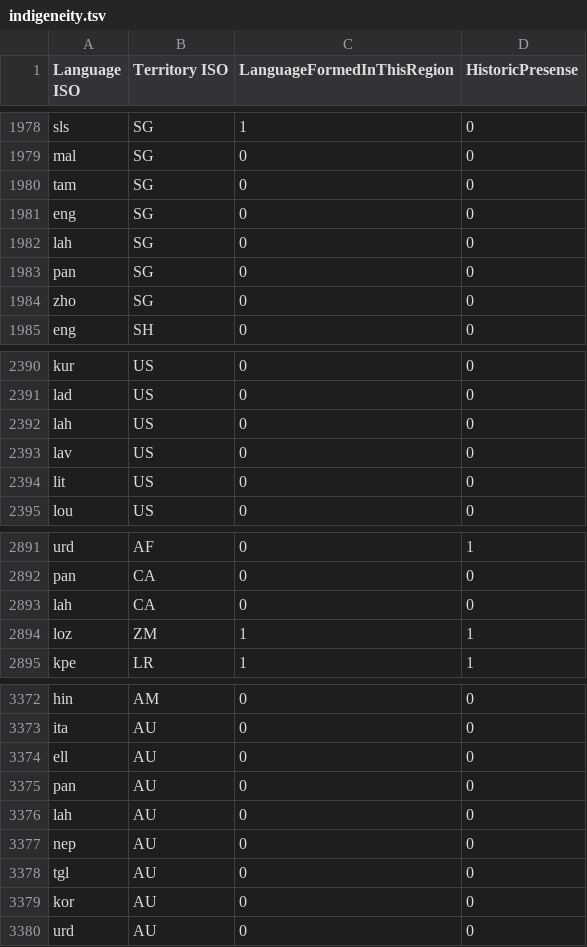
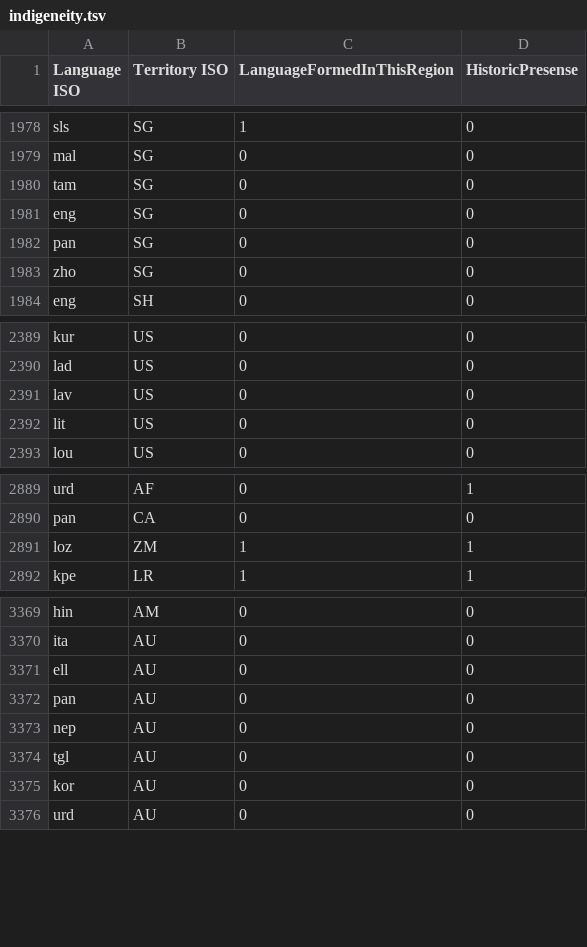
Before and after one commit to Translation-Commons/lang-nav, a TSV file: public/data/tc/indigeneity.tsv, drawn as a sheet; only a part is shown, gaps mark what is left out.

```diff
--- a/public/data/tc/indigeneity.tsv
+++ b/public/data/tc/indigeneity.tsv
@@ -1981,3 +1981,2 @@ tam	SG	0	0
 eng	SG	0	0
-lah	SG	0	0
 pan	SG	0	0
@@ -2391,3 +2390,2 @@ kur	US	0	0
 lad	US	0	0
-lah	US	0	0
 lav	US	0	0
@@ -2892,3 +2890,2 @@ urd	AF	0	1
 pan	CA	0	0
-lah	CA	0	0
 loz	ZM	1	1
@@ -3375,3 +3372,2 @@ ell	AU	0	0
 pan	AU	0	0
-lah	AU	0	0
 nep	AU	0	0
```
Also changed, not shown: 55 other files.
